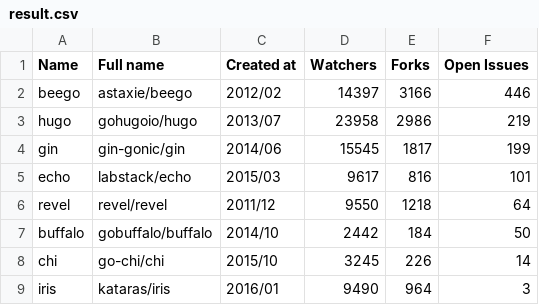
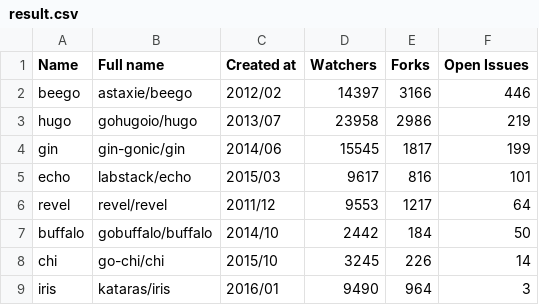
Before and after one commit to fedir/ghstat, a CSV file: result.csv, drawn as a sheet.

Commit message:
Statistics update

```diff
--- a/result.csv
+++ b/result.csv
@@ -5,3 +5,3 @@ gin,gin-gonic/gin,2014/06,15545,1817,199
 echo,labstack/echo,2015/03,9617,816,101
-revel,revel/revel,2011/12,9550,1218,64
+revel,revel/revel,2011/12,9553,1217,64
 buffalo,gobuffalo/buffalo,2014/10,2442,184,50
```
